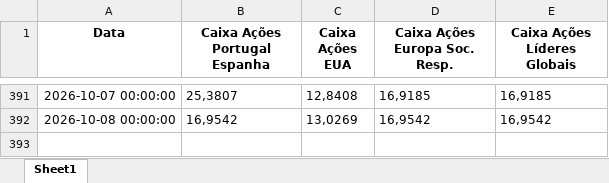
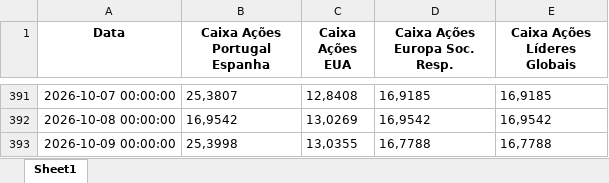
Before and after one commit to cristinamartins03/cotacoes-cgd-automatico, an Excel workbook: cotacoes_fundos_cgd.xlsx, sheet Sheet1, drawn as a sheet; only a part is shown, gaps mark what is left out; values as stored, in another font and other column widths than the file's, no borders; the diff names each change by its address in the sheet, - before the commit and + after, or states it on an @@ line.

```diff
--- a/cotacoes_fundos_cgd.xlsx (sheet Sheet1)
+++ b/cotacoes_fundos_cgd.xlsx (sheet Sheet1)
+row 393: 2026-10-09 00:00:00 | 25,3998 | 13,0355 | 16,7788 | 16,7788
```
